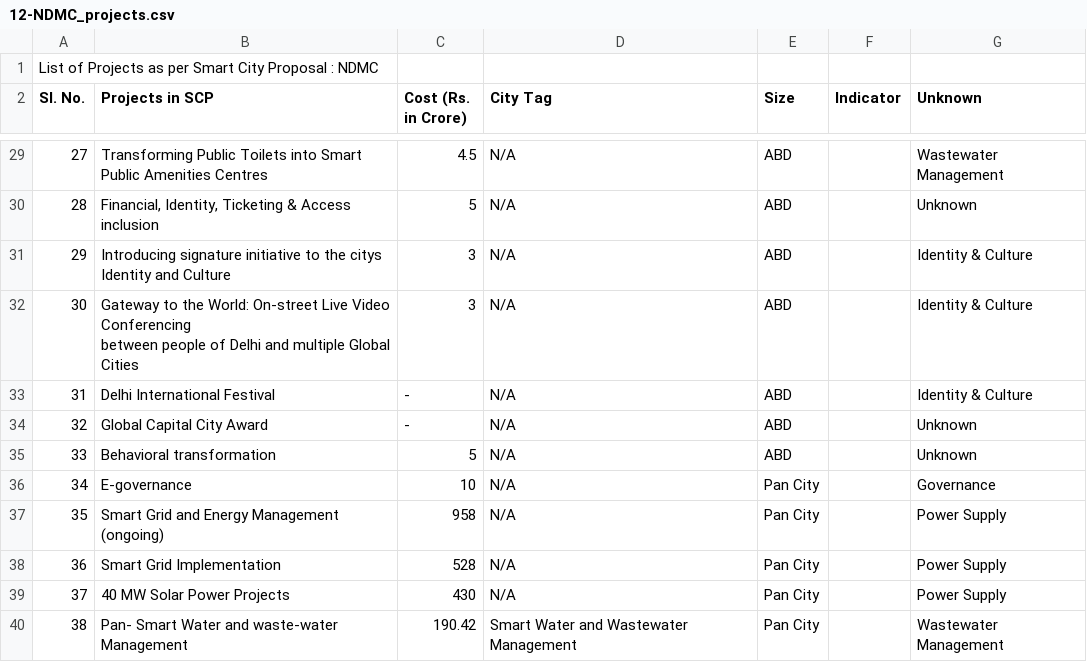
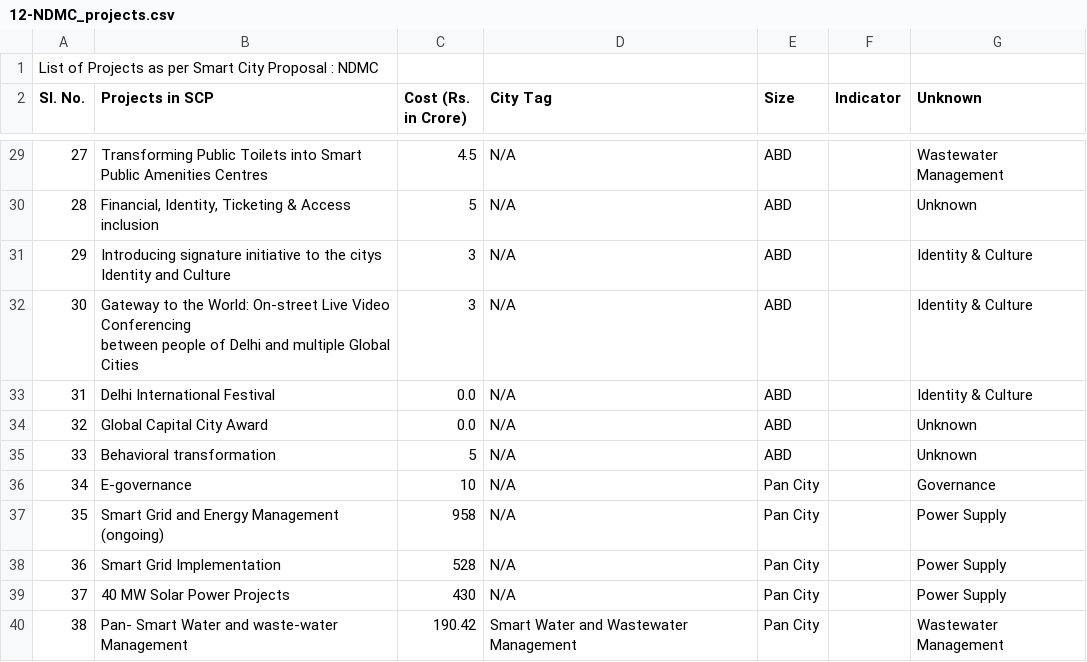
Before and after one commit to cx-phan/india-smartcities, a CSV file: City Projects /CSV-files/round-1/12-NDMC_projects.csv, drawn as a sheet; only a part is shown, gaps mark what is left out; the diff names each change by its address in the sheet, - before the commit and + after, or states it on an @@ line.

```diff
--- a/City Projects /CSV-files/round-1/12-NDMC_projects.csv
+++ b/City Projects /CSV-files/round-1/12-NDMC_projects.csv
-C33:C34 (Cost (Rs. in Crore)): -
+C33:C34 (Cost (Rs. in Crore)): 0.0
```
Also changed, not shown: City Projects /CSV-files/round-1/14-Kakinada_projects.csv, City Projects /CSV-files/round-1/15-Belagavi_projects.csv, 7 other files.
